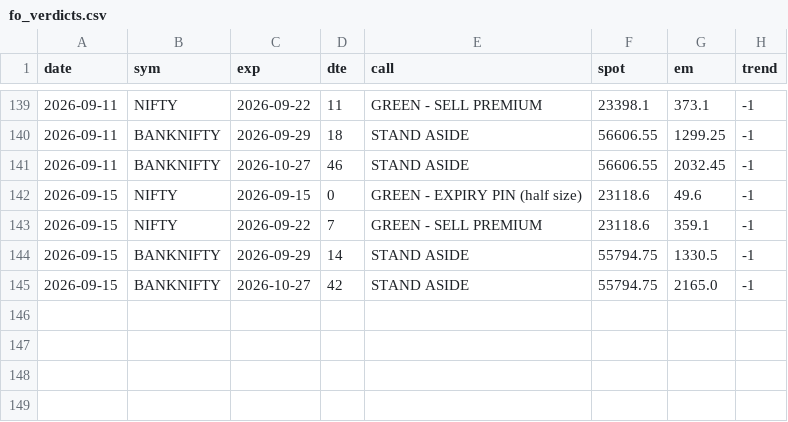
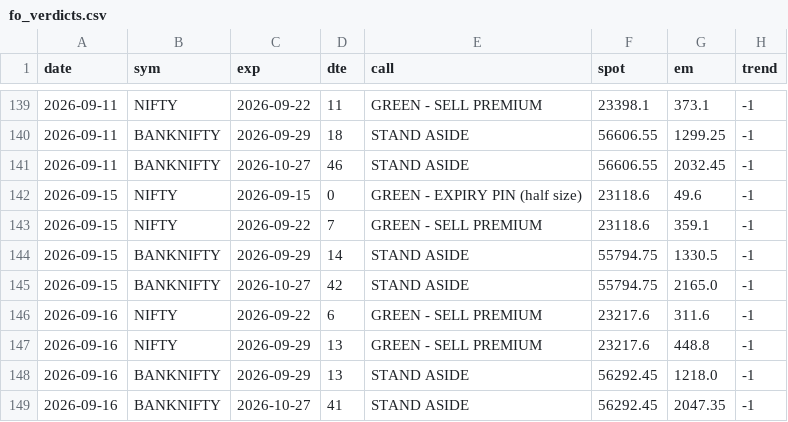
Before and after one commit to CGK0101/Smart-Money-Screener, a CSV file: data/fo_verdicts.csv, drawn as a sheet; only a part is shown, gaps mark what is left out.

```diff
--- a/data/fo_verdicts.csv
+++ b/data/fo_verdicts.csv
@@ -145 +145,5 @@ date,sym,exp,dte,call,spot,em,trend
 2026-09-15,BANKNIFTY,2026-10-27,42,STAND ASIDE,55794.75,2165.0,-1
+2026-09-16,NIFTY,2026-09-22,6,GREEN - SELL PREMIUM,23217.6,311.6,-1
+2026-09-16,NIFTY,2026-09-29,13,GREEN - SELL PREMIUM,23217.6,448.8,-1
+2026-09-16,BANKNIFTY,2026-09-29,13,STAND ASIDE,56292.45,1218.0,-1
+2026-09-16,BANKNIFTY,2026-10-27,41,STAND ASIDE,56292.45,2047.35,-1
```
Also changed, not shown: data/events/fo_oi.csv, data/fo_metrics.csv, 4 other files.
